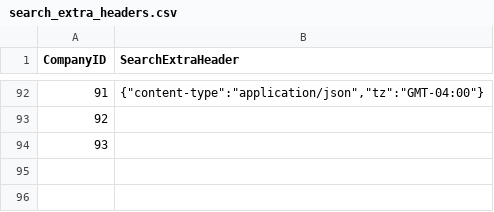
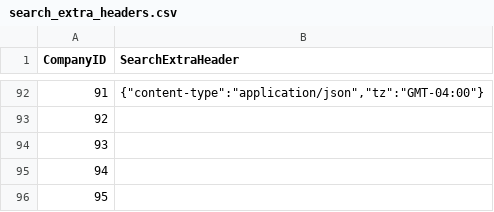
Before and after one commit to mehtajinesh/New-Full-Time-Jobs-Notifier, a CSV file: data/search_extra_headers.csv, drawn as a sheet; only a part is shown, gaps mark what is left out.

```diff
--- a/data/search_extra_headers.csv
+++ b/data/search_extra_headers.csv
@@ -94 +94,3 @@ CompanyID|SearchExtraHeader
 93|
+94|
+95|
```
Also changed, not shown: data/already_known_jobs.csv.
